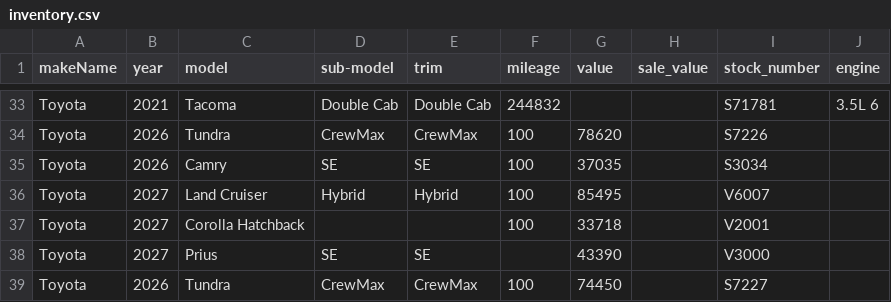
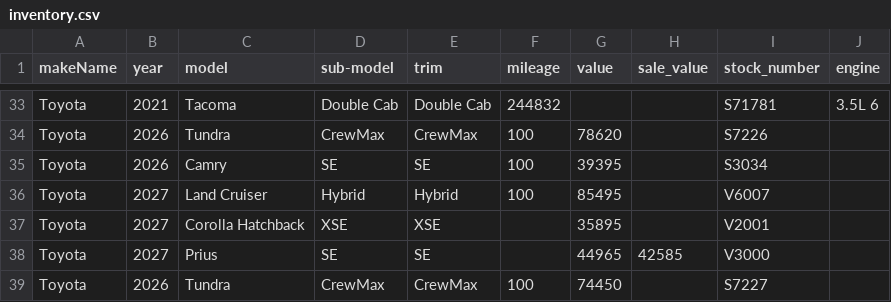
Before and after one commit to monilp28/RDTPDF, a CSV file: public/data/inventory.csv, drawn as a sheet; only a part is shown, gaps mark what is left out.

```diff
--- a/public/data/inventory.csv
+++ b/public/data/inventory.csv
@@ -34,6 +34,6 @@ Toyota,2021,Tacoma,Double Cab,Double Cab,244832,,,S71781,3.5L 6
 Toyota,2026,Tundra,CrewMax,CrewMax,100,78620,,S7226,
-Toyota,2026,Camry,SE,SE,100,37035,,S3034,
+Toyota,2026,Camry,SE,SE,100,39395,,S3034,
 Toyota,2027,Land Cruiser,Hybrid,Hybrid,100,85495,,V6007,
-Toyota,2027,Corolla Hatchback,,,100,33718,,V2001,
-Toyota,2027,Prius,SE,SE,,43390,,V3000,
+Toyota,2027,Corolla Hatchback,XSE,XSE,,35895,,V2001,
+Toyota,2027,Prius,SE,SE,,44965,42585,V3000,
 Toyota,2026,Tundra,CrewMax,CrewMax,100,74450,,S7227,
```
